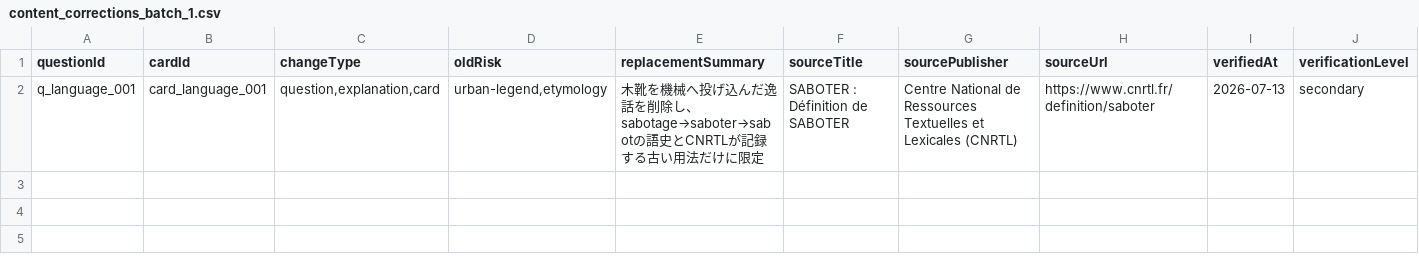
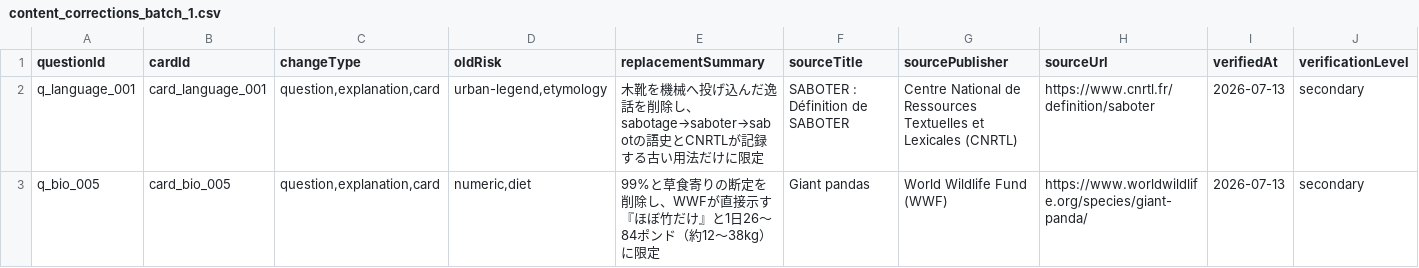
Before and after one commit to kaenozu/hee_no_tane, a CSV file: review/content_corrections_batch_1.csv, drawn as a sheet; only a part is shown; rows hold the shown columns only; the diff names each change by its address in the sheet, - before the commit and + after, or states it on an @@ line.

Commit message:
review: record panda diet correction

```diff
--- a/review/content_corrections_batch_1.csv
+++ b/review/content_corrections_batch_1.csv
+row 3: q_bio_005 | card_bio_005 | question,explanation,card | numeric,diet | 99%と草食寄りの断定を削除し、WWFが直接示す『ほぼ竹だけ』と1日26〜84ポンド（約12〜38kg）に限定 | Giant pandas | World Wildlife Fund (WWF) | https://www.worldwildlife.org/species/giant-panda/ | 2026-07-13 | secondary
```
